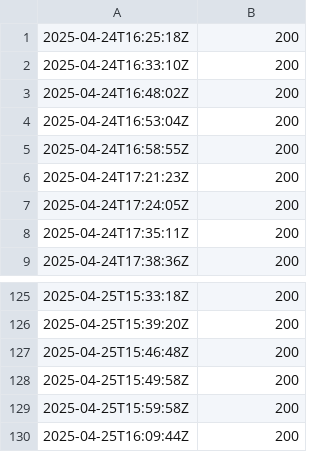
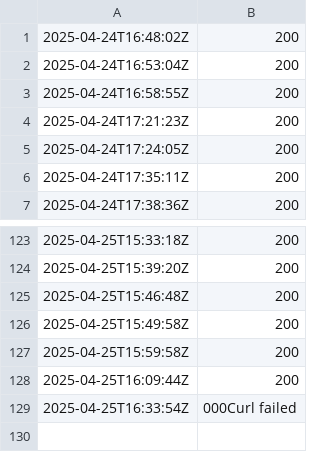
Before and after one commit to Karannkx/Kxshare, a CSV file: ping_results.csv, drawn as a sheet; only a part is shown, gaps mark what is left out; removed rows and columns are numbered as before the commit, all else as after; the diff names each change by its address in the sheet, - before the commit and + after, or states it on an @@ line.

```diff
--- a/ping_results.csv
+++ b/ping_results.csv
-row 1: 2025-04-24T16:25:18Z | 200
-row 2: 2025-04-24T16:33:10Z | 200
+row 129: 2025-04-25T16:33:54Z | 000Curl failed
```
